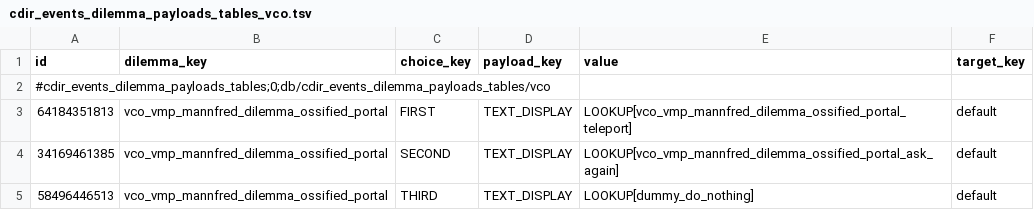
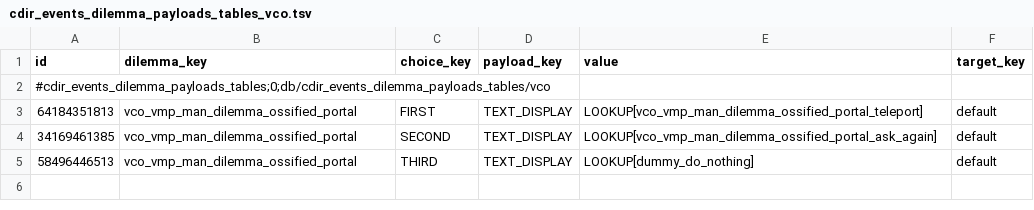
Before and after one commit to msolefonte/vco, a TSV file: src/db/cdir_events_dilemma_payloads_tables_vco.tsv, drawn as a sheet.

```diff
--- a/src/db/cdir_events_dilemma_payloads_tables_vco.tsv
+++ b/src/db/cdir_events_dilemma_payloads_tables_vco.tsv
@@ -2,4 +2,4 @@ id	dilemma_key	choice_key	payload_key	value	target_key
 #cdir_events_dilemma_payloads_tables;0;db/cdir_events_dilemma_payloads_tables/vco					
-64184351813	vco_vmp_mannfred_dilemma_ossified_portal	FIRST	TEXT_DISPLAY	LOOKUP[vco_vmp_mannfred_dilemma_ossified_portal_teleport]	default
-34169461385	vco_vmp_mannfred_dilemma_ossified_portal	SECOND	TEXT_DISPLAY	LOOKUP[vco_vmp_mannfred_dilemma_ossified_portal_ask_again]	default
-58496446513	vco_vmp_mannfred_dilemma_ossified_portal	THIRD	TEXT_DISPLAY	LOOKUP[dummy_do_nothing]	default
+64184351813	vco_vmp_man_dilemma_ossified_portal	FIRST	TEXT_DISPLAY	LOOKUP[vco_vmp_man_dilemma_ossified_portal_teleport]	default
+34169461385	vco_vmp_man_dilemma_ossified_portal	SECOND	TEXT_DISPLAY	LOOKUP[vco_vmp_man_dilemma_ossified_portal_ask_again]	default
+58496446513	vco_vmp_man_dilemma_ossified_portal	THIRD	TEXT_DISPLAY	LOOKUP[dummy_do_nothing]	default
```
Also changed, not shown: src/db/effect_bonus_value_ids_unit_sets_tables_vco.tsv, src/db/effect_bundles_to_effects_junctions_tables_vco.tsv, 35 other files.
